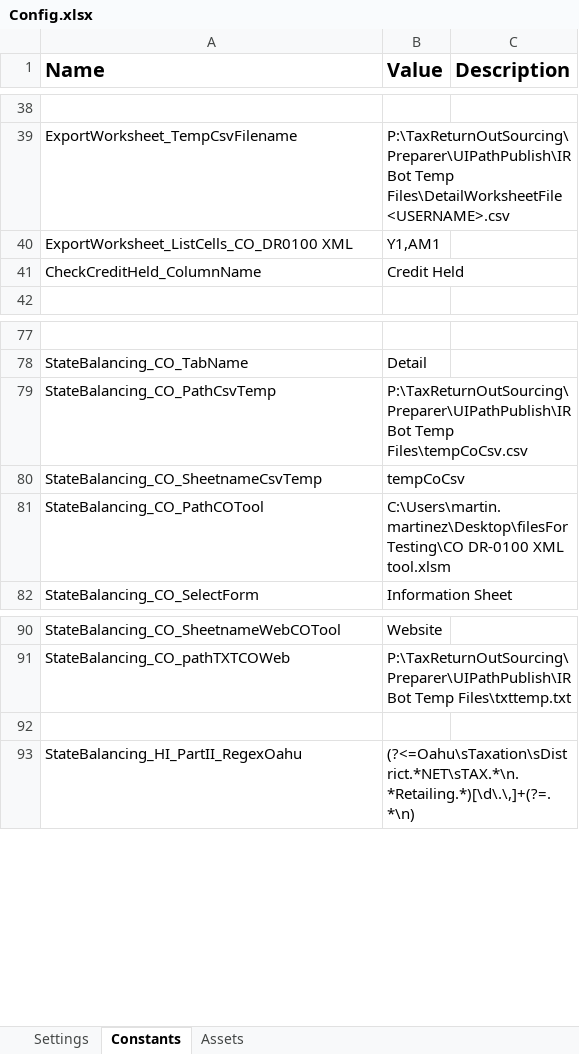
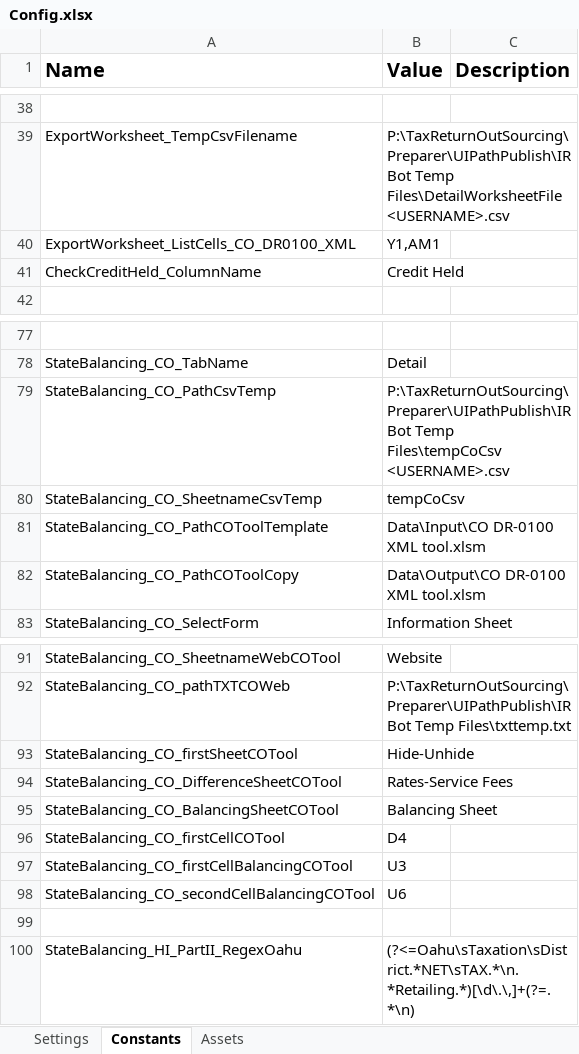
Before and after one commit to NahuelSovos98/STS_InternalReviewBot, an Excel workbook: STS IR Bot Performer/Data/Config.xlsx, sheet Constants, drawn as a sheet; only a part is shown, gaps mark what is left out; values as stored, in another font and other column widths than the file's, no borders; removed rows and columns are numbered as before the commit, all else as after; the diff names each change by its address in the sheet, - before the commit and + after, or states it on an @@ line.

Commit message:
Performer. Hawaii error amended. ScreenScraping matches: now it checks if there is empty matches and remove them from the list. OpenReturn timeout was changed. OtherDeductionsList was changed.

```diff
--- a/STS IR Bot Performer/Data/Config.xlsx (sheet Constants)
+++ b/STS IR Bot Performer/Data/Config.xlsx (sheet Constants)
-A40 (Name): ExportWorksheet_ListCells_CO_DR0100 XML
+A40 (Name): ExportWorksheet_ListCells_CO_DR0100_XML
-B79 (Value): …Bot Temp Files\tempCoCsv.csv
+B79 (Value): …Bot Temp Files\tempCoCsv <USERNAME>.csv
-row 81: StateBalancing_CO_PathCOTool | C:\Users\martin.martinez\Desktop\filesForTesting\CO DR-0100 XML tool.xlsm
+row 81: StateBalancing_CO_PathCOToolTemplate | Data\Input\CO DR-0100 XML tool.xlsm
+row 82: StateBalancing_CO_PathCOToolCopy | Data\Output\CO DR-0100 XML tool.xlsm
+row 93: StateBalancing_CO_firstSheetCOTool | Hide-Unhide
+row 94: StateBalancing_CO_DifferenceSheetCOTool | Rates-Service Fees
+row 95: StateBalancing_CO_BalancingSheetCOTool | Balancing Sheet
+row 96: StateBalancing_CO_firstCellCOTool | D4
+row 97: StateBalancing_CO_firstCellBalancingCOTool | U3
+row 98: StateBalancing_CO_secondCellBalancingCOTool | U6
```
Also changed, not shown: STS IR Bot Performer/Data/Input/Other Deductions List.xlsx, 9 other files.
